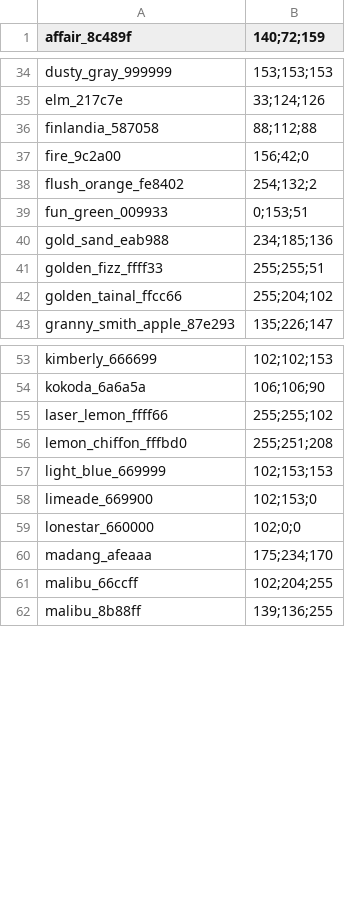
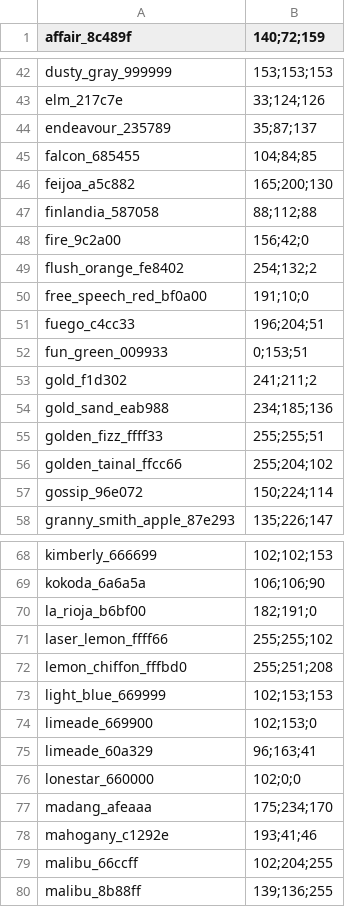
Before and after one commit to nick3499/prompt_theme_nick3499, a CSV file: colors.csv, drawn as a sheet; only a part is shown, gaps mark what is left out; the diff covers the shown part only.

```diff
--- a/colors.csv
+++ b/colors.csv
@@ -35,2 +43,5 @@ dusty_gray_999999,153;153;153
 elm_217c7e,33;124;126
+endeavour_235789,35;87;137
+falcon_685455,104;84;85
+feijoa_a5c882,165;200;130
 finlandia_587058,88;112;88
@@ -38,3 +49,6 @@ fire_9c2a00,156;42;0
 flush_orange_fe8402,254;132;2
+free_speech_red_bf0a00,191;10;0
+fuego_c4cc33,196;204;51
 fun_green_009933,0;153;51
+gold_f1d302,241;211;2
 gold_sand_eab988,234;185;136
@@ -42,2 +56,3 @@ golden_fizz_ffff33,255;255;51
 golden_tainal_ffcc66,255;204;102
+gossip_96e072,150;224;114
 granny_smith_apple_87e293,135;226;147
@@ -54,2 +69,3 @@ kimberly_666699,102;102;153
 kokoda_6a6a5a,106;106;90
+la_rioja_b6bf00,182;191;0
 laser_lemon_ffff66,255;255;102
@@ -58,4 +74,6 @@ light_blue_669999,102;153;153
 limeade_669900,102;153;0
+limeade_60a329,96;163;41
 lonestar_660000,102;0;0
 madang_afeaaa,175;234;170
+mahogany_c1292e,193;41;46
 malibu_66ccff,102;204;255
```
Also changed, not shown: 17 added rows elsewhere in this file.
